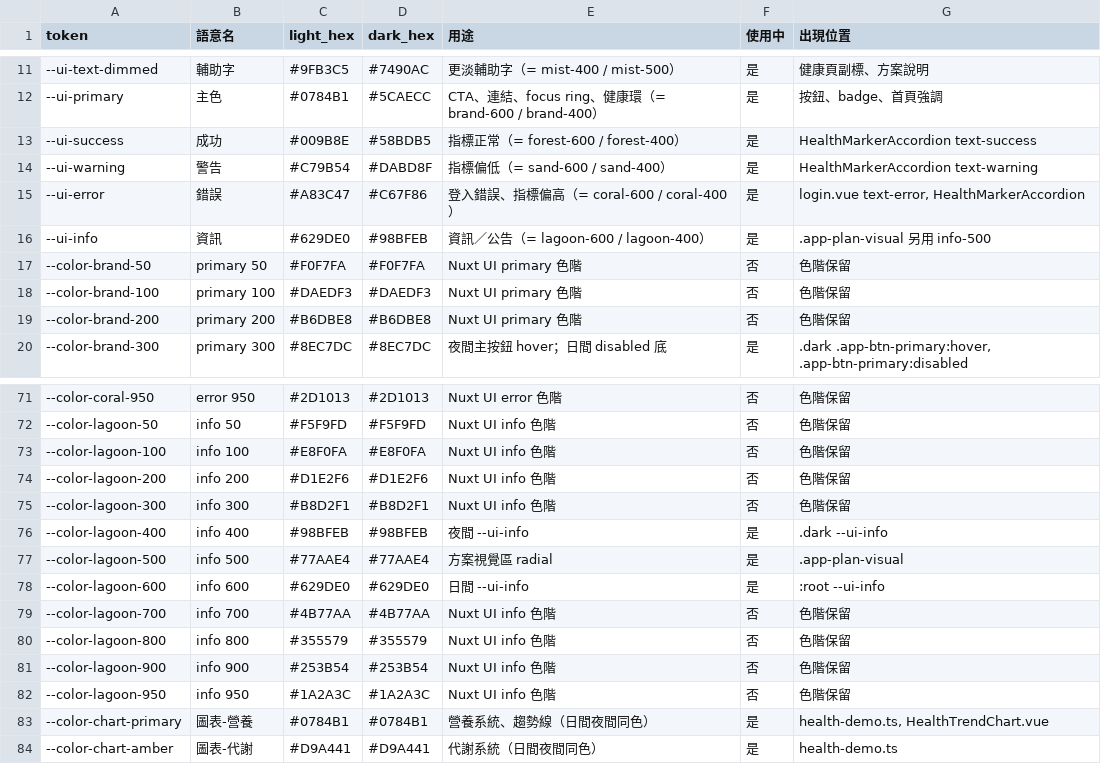
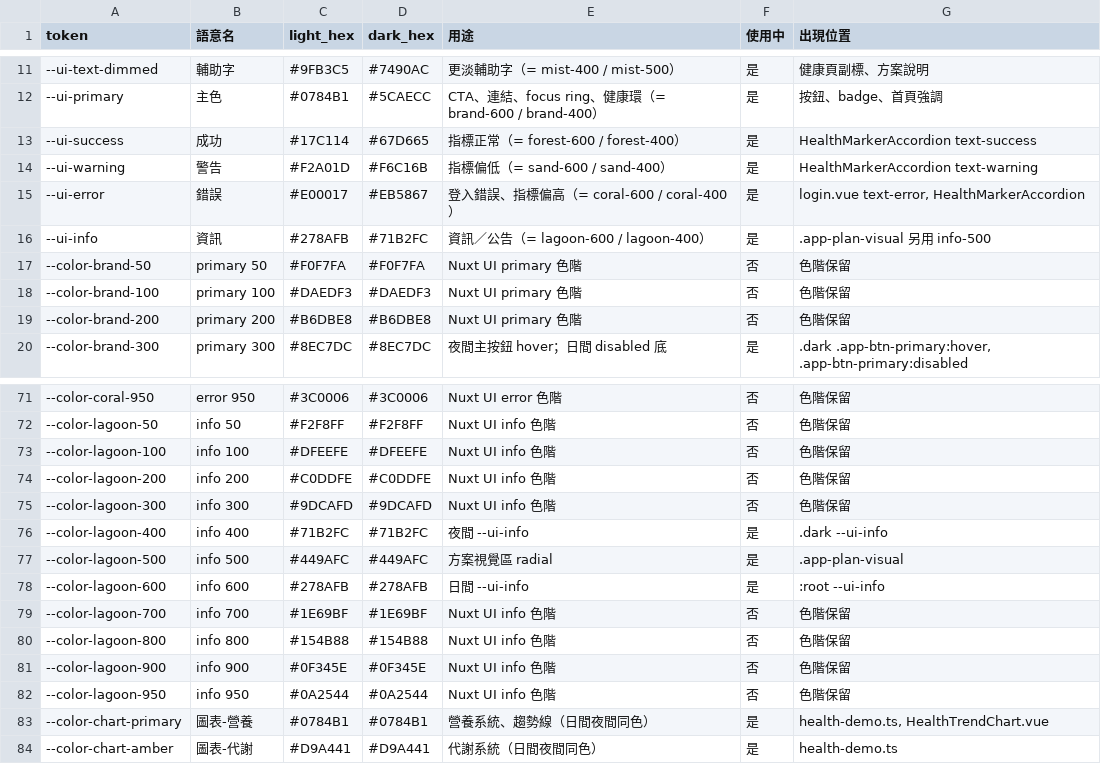
Before and after one commit to DaydreamLab/health-client-chat-younger, a CSV file: docs/designer/younger-color-tokens.csv, drawn as a sheet; only a part is shown, gaps mark what is left out; the diff covers the shown part only.

```diff
--- a/docs/designer/younger-color-tokens.csv
+++ b/docs/designer/younger-color-tokens.csv
@@ -12,6 +12,6 @@
 --ui-primary,主色,#0784B1,#5CAECC,CTA、連結、focus ring、健康環（= brand-600 / brand-400）,是,按鈕、badge、首頁強調
---ui-success,成功,#009B8E,#58BDB5,指標正常（= forest-600 / forest-400）,是,HealthMarkerAccordion text-success
---ui-warning,警告,#C79B54,#DABD8F,指標偏低（= sand-600 / sand-400）,是,HealthMarkerAccordion text-warning
---ui-error,錯誤,#A83C47,#C67F86,登入錯誤、指標偏高（= coral-600 / coral-400）,是,"login.vue text-error, HealthMarkerAccordion"
---ui-info,資訊,#629DE0,#98BFEB,資訊／公告（= lagoon-600 / lagoon-400）,是,.app-plan-visual 另用 info-500
+--ui-success,成功,#17C114,#67D665,指標正常（= forest-600 / forest-400）,是,HealthMarkerAccordion text-success
+--ui-warning,警告,#F2A01D,#F6C16B,指標偏低（= sand-600 / sand-400）,是,HealthMarkerAccordion text-warning
+--ui-error,錯誤,#E00017,#EB5867,登入錯誤、指標偏高（= coral-600 / coral-400）,是,"login.vue text-error, HealthMarkerAccordion"
+--ui-info,資訊,#278AFB,#71B2FC,資訊／公告（= lagoon-600 / lagoon-400）,是,.app-plan-visual 另用 info-500
 --color-brand-50,primary 50,#F0F7FA,#F0F7FA,Nuxt UI primary 色階,否,色階保留
@@ -71,13 +71,13 @@
---color-coral-950,error 950,#2D1013,#2D1013,Nuxt UI error 色階,否,色階保留
---color-lagoon-50,info 50,#F5F9FD,#F5F9FD,Nuxt UI info 色階,否,色階保留
---color-lagoon-100,info 100,#E8F0FA,#E8F0FA,Nuxt UI info 色階,否,色階保留
---color-lagoon-200,info 200,#D1E2F6,#D1E2F6,Nuxt UI info 色階,否,色階保留
---color-lagoon-300,info 300,#B8D2F1,#B8D2F1,Nuxt UI info 色階,否,色階保留
---color-lagoon-400,info 400,#98BFEB,#98BFEB,夜間 --ui-info,是,.dark --ui-info
---color-lagoon-500,info 500,#77AAE4,#77AAE4,方案視覺區 radial,是,.app-plan-visual
---color-lagoon-600,info 600,#629DE0,#629DE0,日間 --ui-info,是,:root --ui-info
---color-lagoon-700,info 700,#4B77AA,#4B77AA,Nuxt UI info 色階,否,色階保留
---color-lagoon-800,info 800,#355579,#355579,Nuxt UI info 色階,否,色階保留
---color-lagoon-900,info 900,#253B54,#253B54,Nuxt UI info 色階,否,色階保留
---color-lagoon-950,info 950,#1A2A3C,#1A2A3C,Nuxt UI info 色階,否,色階保留
+--color-coral-950,error 950,#3C0006,#3C0006,Nuxt UI error 色階,否,色階保留
+--color-lagoon-50,info 50,#F2F8FF,#F2F8FF,Nuxt UI info 色階,否,色階保留
+--color-lagoon-100,info 100,#DFEEFE,#DFEEFE,Nuxt UI info 色階,否,色階保留
+--color-lagoon-200,info 200,#C0DDFE,#C0DDFE,Nuxt UI info 色階,否,色階保留
+--color-lagoon-300,info 300,#9DCAFD,#9DCAFD,Nuxt UI info 色階,否,色階保留
+--color-lagoon-400,info 400,#71B2FC,#71B2FC,夜間 --ui-info,是,.dark --ui-info
+--color-lagoon-500,info 500,#449AFC,#449AFC,方案視覺區 radial,是,.app-plan-visual
+--color-lagoon-600,info 600,#278AFB,#278AFB,日間 --ui-info,是,:root --ui-info
+--color-lagoon-700,info 700,#1E69BF,#1E69BF,Nuxt UI info 色階,否,色階保留
+--color-lagoon-800,info 800,#154B88,#154B88,Nuxt UI info 色階,否,色階保留
+--color-lagoon-900,info 900,#0F345E,#0F345E,Nuxt UI info 色階,否,色階保留
+--color-lagoon-950,info 950,#0A2544,#0A2544,Nuxt UI info 色階,否,色階保留
 --color-chart-primary,圖表-營養,#0784B1,#0784B1,營養系統、趨勢線（日間夜間同色）,是,"health-demo.ts, HealthTrendChart.vue"
```
Also changed, not shown: 64 edited cells elsewhere in this file, 4 other files.
